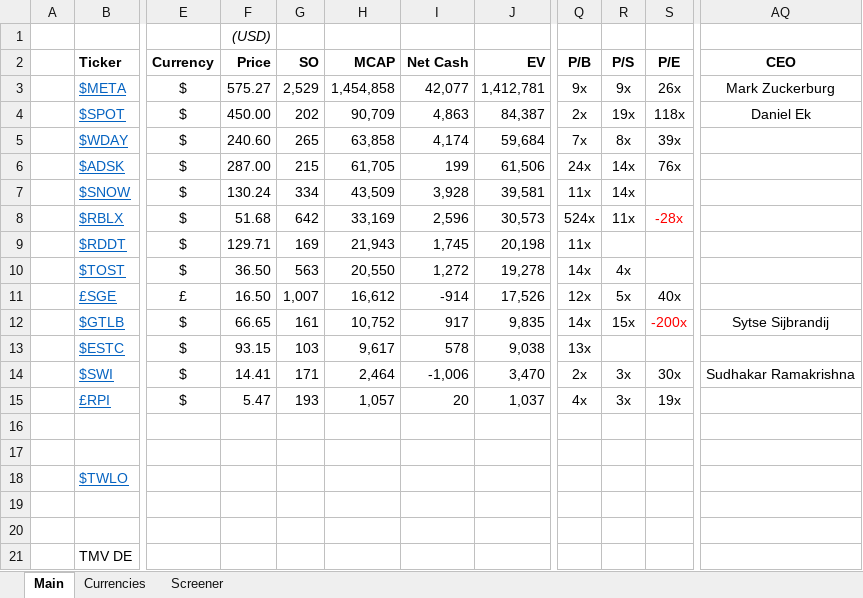
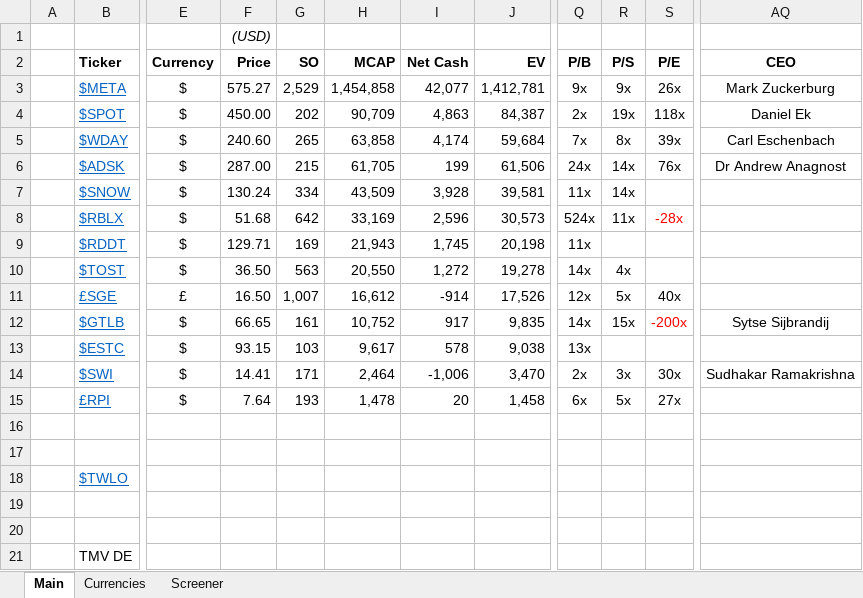
Before and after one commit to Charlie-Hill/Financial-Models, an Excel workbook: Overview - Tech.xlsx, sheet Main, drawn as a sheet; only a part is shown, gaps mark what is left out; values as stored, in another font and other column widths than the file's, no borders; conditional formats not drawn; the diff names each change by its address in the sheet, - before the commit and + after, or states it on an @@ line.

Commit message:
More CEO fields

```diff
--- a/Overview - Tech.xlsx (sheet Main)
+++ b/Overview - Tech.xlsx (sheet Main)
-AQ5 (CEO): (empty)
+AQ5 (CEO): Carl Eschenbach
-AQ6 (CEO): (empty)
+AQ6 (CEO): Dr Andrew Anagnost
-F15 (Price): 5.47
+F15 (Price): 7.64
-H15 (MCAP): 1,057
+H15 (MCAP): 1,478
-J15 (EV): 1,037
+J15 (EV): 1,458
-Q15 (P/B): 4x
+Q15 (P/B): 6x
-R15 (P/S): 3x
+R15 (P/S): 5x
-S15 (P/E): 19x
+S15 (P/E): 27x
```
